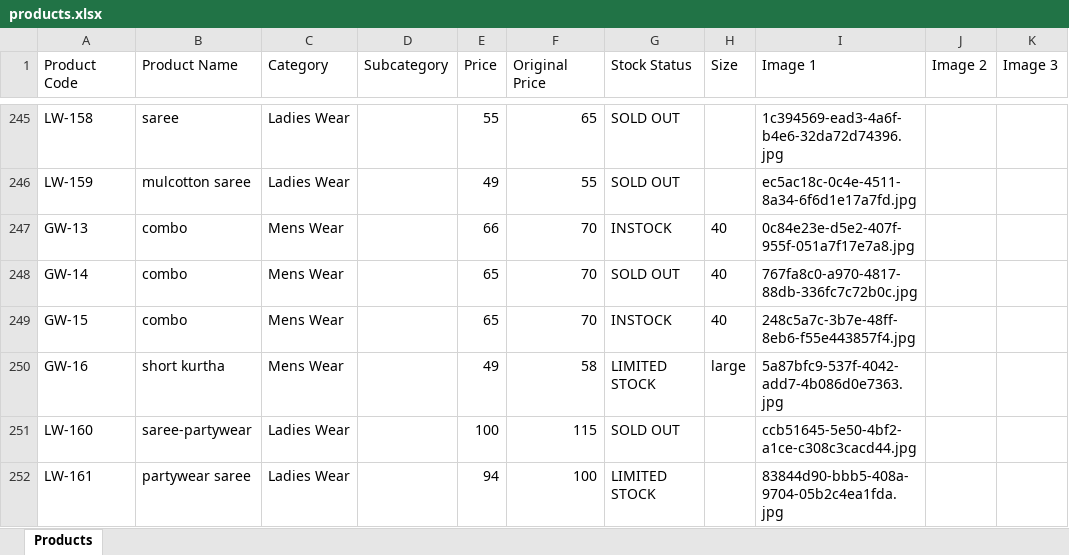
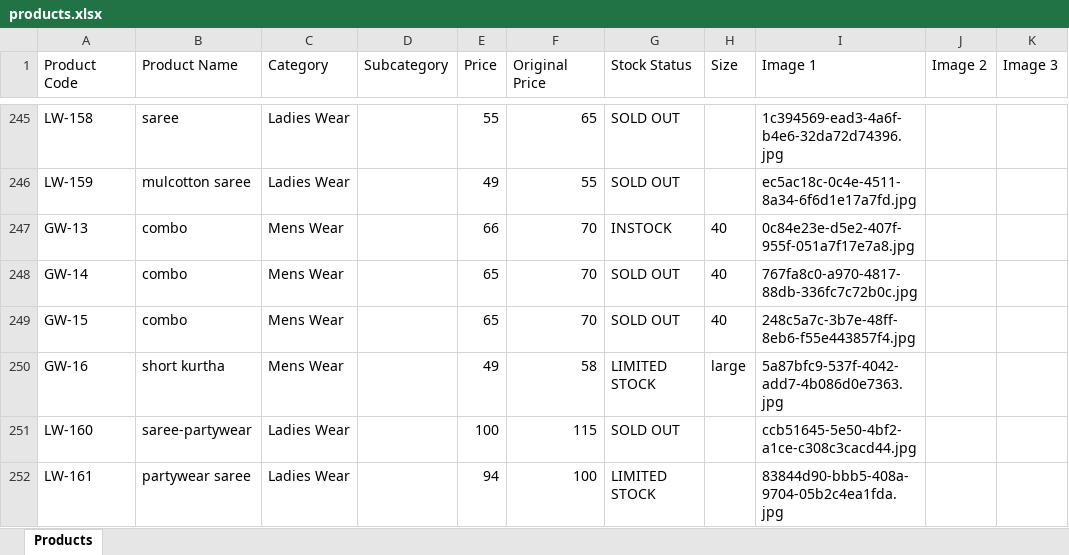
Before and after one commit to trendypearlsjp/trendypearlsv2, an Excel workbook: products.xlsx, sheet Products, drawn as a sheet; only a part is shown, gaps mark what is left out; values as stored, in another font and other column widths than the file's, no borders; the diff names each change by its address in the sheet, - before the commit and + after, or states it on an @@ line.

Commit message:
Update store products via Admin Panel - 27/08/2026, 1:18:30 pm

```diff
--- a/products.xlsx (sheet Products)
+++ b/products.xlsx (sheet Products)
-G249 (Stock Status): INSTOCK
+G249 (Stock Status): SOLD OUT
```
Also changed, not shown: 2 other files.
